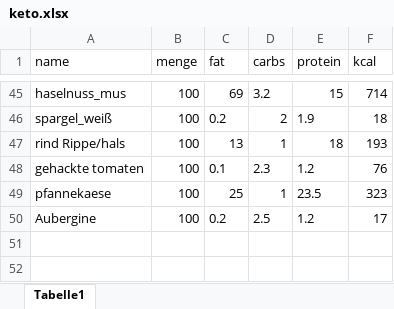
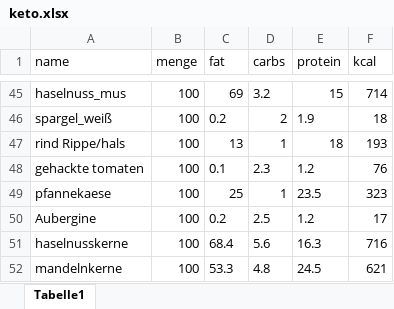
Before and after one commit to alaref-tasnim/keto, an Excel workbook: keto.xlsx, sheet Tabelle1, drawn as a sheet; only a part is shown, gaps mark what is left out; values as stored, in another font and other column widths than the file's, no borders; the diff names each change by its address in the sheet, - before the commit and + after, or states it on an @@ line.

Commit message:
einfügen in excel datei, bitte ändere den pfad bei dir, thx

```diff
--- a/keto.xlsx (sheet Tabelle1)
+++ b/keto.xlsx (sheet Tabelle1)
+row 51: haselnusskerne | 100 | 68.4 | 5.6 | 16.3 | 716
+row 52: mandelnkerne | 100 | 53.3 | 4.8 | 24.5 | 621
```
